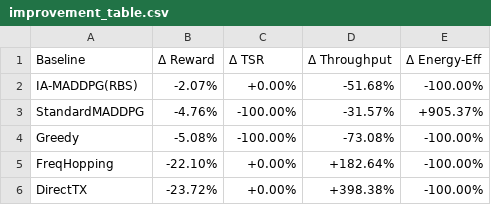
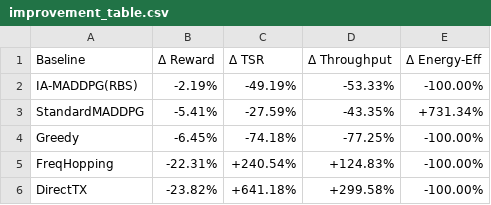
Before and after one commit to lam3082004/graduate_together, a CSV file: results_compare/improvement_table.csv, drawn as a sheet.

```diff
--- a/results_compare/improvement_table.csv
+++ b/results_compare/improvement_table.csv
@@ -1,6 +1,6 @@
 Baseline,Δ Reward,Δ TSR,Δ Throughput,Δ Energy-Eff
-IA-MADDPG(RBS),-2.07%,+0.00%,-51.68%,-100.00%
-StandardMADDPG,-4.76%,-100.00%,-31.57%,+905.37%
-Greedy,-5.08%,-100.00%,-73.08%,-100.00%
-FreqHopping,-22.10%,+0.00%,+182.64%,-100.00%
-DirectTX,-23.72%,+0.00%,+398.38%,-100.00%
+IA-MADDPG(RBS),-2.19%,-49.19%,-53.33%,-100.00%
+StandardMADDPG,-5.41%,-27.59%,-43.35%,+731.34%
+Greedy,-6.45%,-74.18%,-77.25%,-100.00%
+FreqHopping,-22.31%,+240.54%,+124.83%,-100.00%
+DirectTX,-23.82%,+641.18%,+299.58%,-100.00%
```
Also changed, not shown: results_compare/metrics_summary.csv, 22 other files.
